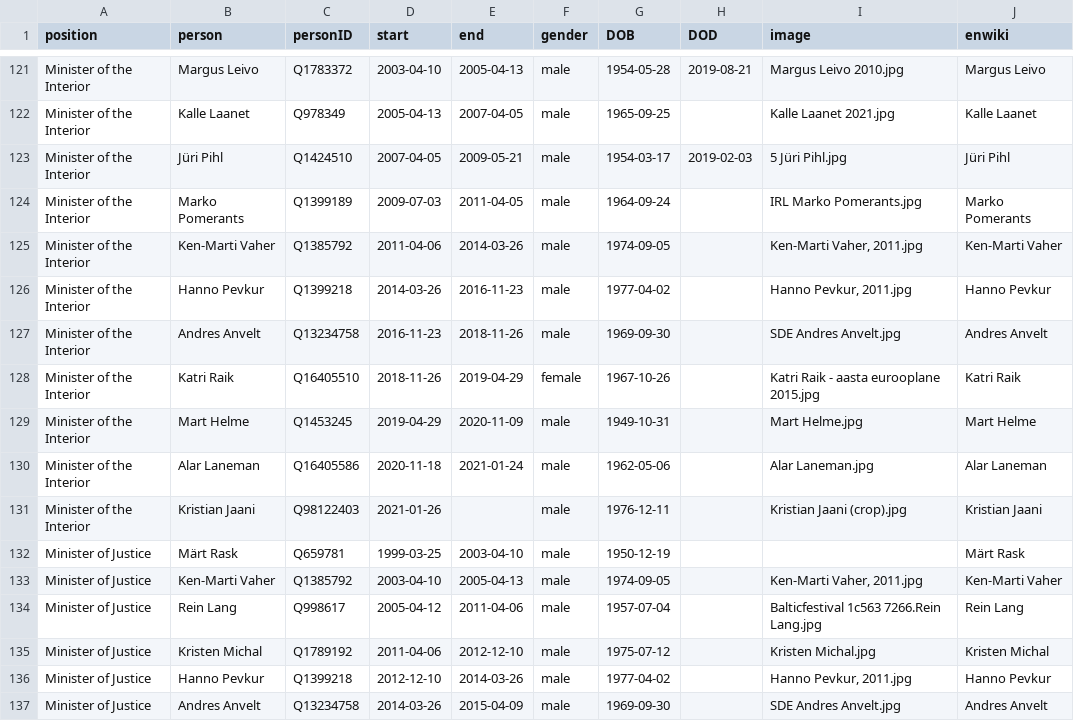
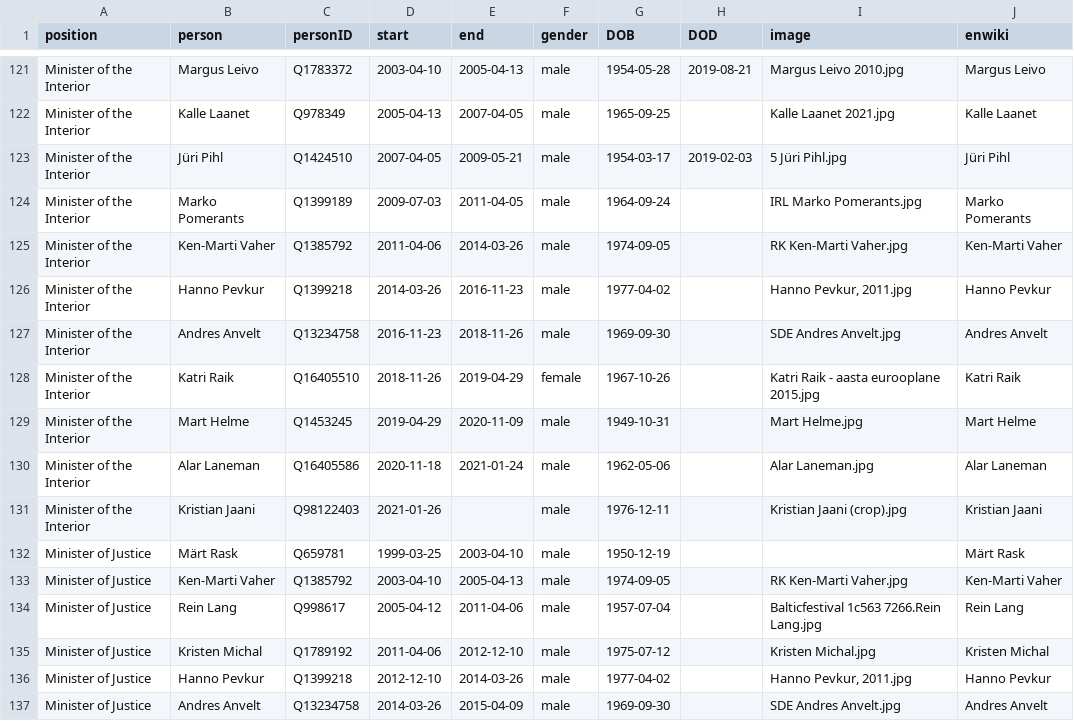
Before and after one commit to every-politician-scrapers/estonia, a CSV file: html/holders21.csv, drawn as a sheet; only a part is shown, gaps mark what is left out.

```diff
--- a/html/holders21.csv
+++ b/html/holders21.csv
@@ -124,3 +124,3 @@ Minister of the Interior,Jüri Pihl,Q1424510,2007-04-05,2009-05-21,male,1954-03-
 Minister of the Interior,Marko Pomerants,Q1399189,2009-07-03,2011-04-05,male,1964-09-24,,IRL Marko Pomerants.jpg,Marko Pomerants
-Minister of the Interior,Ken-Marti Vaher,Q1385792,2011-04-06,2014-03-26,male,1974-09-05,,"Ken-Marti Vaher, 2011.jpg",Ken-Marti Vaher
+Minister of the Interior,Ken-Marti Vaher,Q1385792,2011-04-06,2014-03-26,male,1974-09-05,,RK Ken-Marti Vaher.jpg,Ken-Marti Vaher
 Minister of the Interior,Hanno Pevkur,Q1399218,2014-03-26,2016-11-23,male,1977-04-02,,"Hanno Pevkur, 2011.jpg",Hanno Pevkur
@@ -132,3 +132,3 @@ Minister of the Interior,Kristian Jaani,Q98122403,2021-01-26,,male,1976-12-11,,K
 Minister of Justice,Märt Rask,Q659781,1999-03-25,2003-04-10,male,1950-12-19,,,Märt Rask
-Minister of Justice,Ken-Marti Vaher,Q1385792,2003-04-10,2005-04-13,male,1974-09-05,,"Ken-Marti Vaher, 2011.jpg",Ken-Marti Vaher
+Minister of Justice,Ken-Marti Vaher,Q1385792,2003-04-10,2005-04-13,male,1974-09-05,,RK Ken-Marti Vaher.jpg,Ken-Marti Vaher
 Minister of Justice,Rein Lang,Q998617,2005-04-12,2011-04-06,male,1957-07-04,,Balticfestival 1c563 7266.Rein Lang.jpg,Rein Lang
```
Also changed, not shown: html/legislators.csv.
